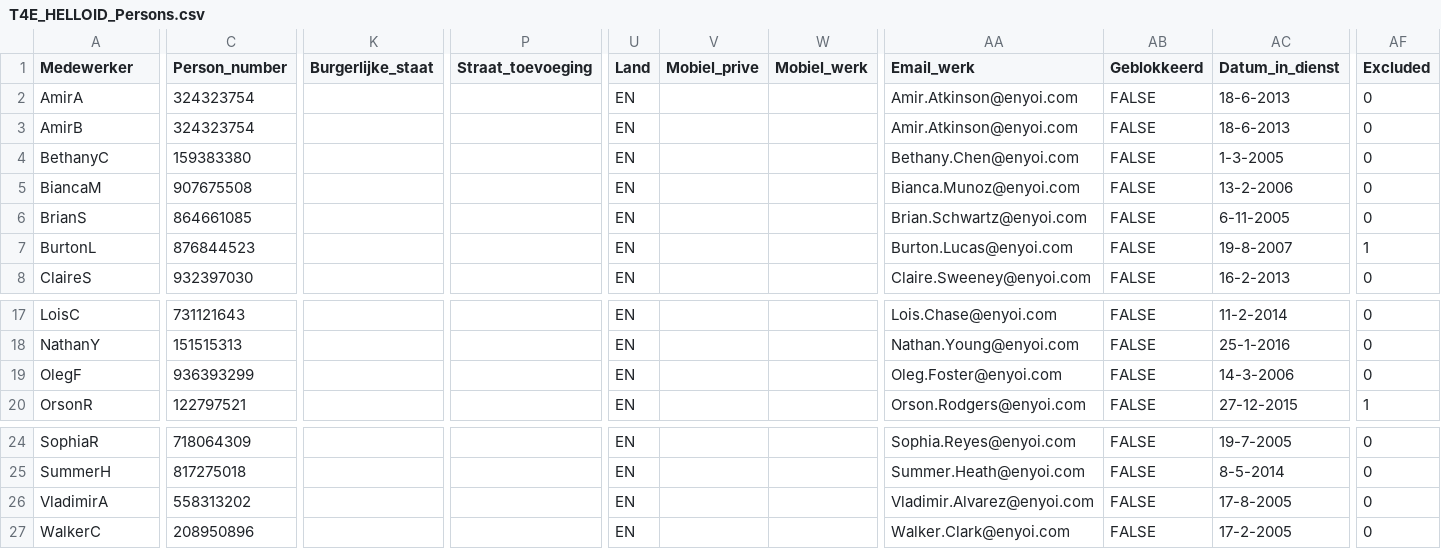
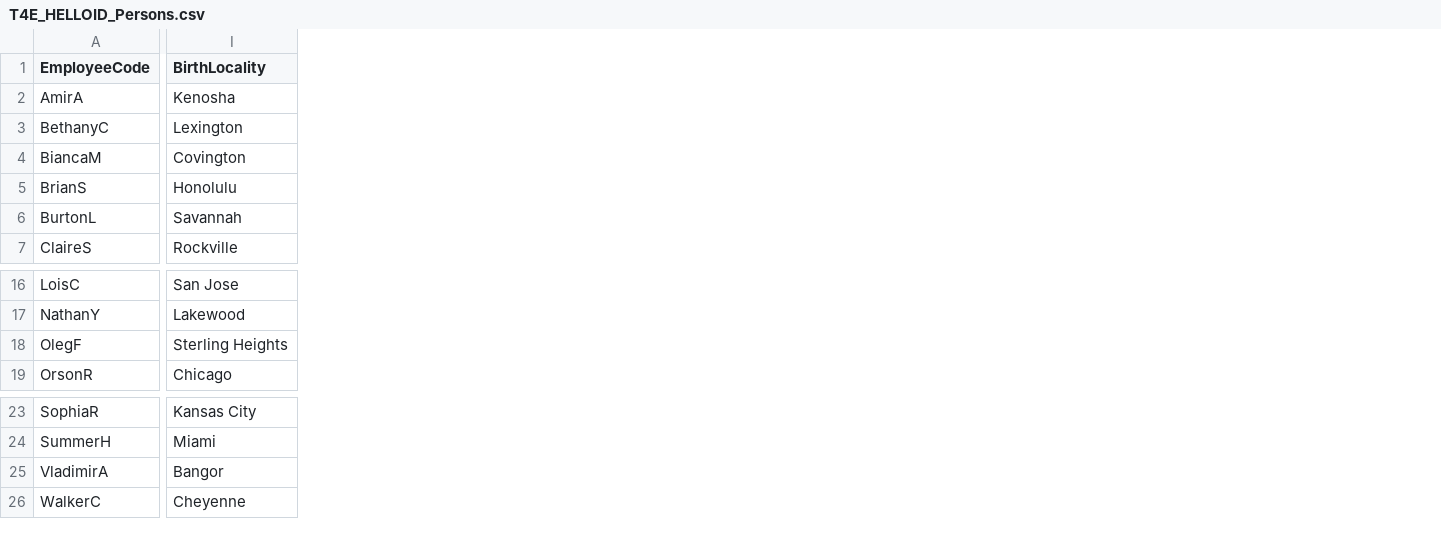
Before and after one commit to Tools4everBV/HelloID-Conn-Prov-Source-CSV-DEMO, a CSV file: CSV source data/T4E_HELLOID_Persons.csv, drawn as a sheet; only a part is shown, gaps mark what is left out; removed rows and columns are numbered as before the commit, all else as after; rows hold the shown columns only; the diff covers the shown part only; the diff names each change by its address in the sheet, - before the commit and + after, or states it on an @@ line.

```diff
--- a/CSV source data/T4E_HELLOID_Persons.csv
+++ b/CSV source data/T4E_HELLOID_Persons.csv
-column C (Person_number), row 2: 324323754; rows 4-8: 159383380 | 907675508 | 864661085 | 876844523 | 932397030; rows 17-20: 731121643 | 151515313 | 936393299 | 122797521; rows 24-27: 718064309 | 817275018 | 558313202 | 208950896
+column I (BirthLocality), rows 2-7: Kenosha | Lexington | Covington | Honolulu | Savannah | Rockville; rows 16-19: San Jose | Lakewood | Sterling Heights | Chicago; rows 23-26: Kansas City | Miami | Bangor | Cheyenne
-column K (Burgerlijke_staat), empty
-column P (Straat_toevoeging), empty
-column U (Land), row 2: EN; rows 4-8: all EN; rows 17-20: all EN; rows 24-27: all EN
-column V (Mobiel_prive), empty
-column W (Mobiel_werk), empty
-column AA (Email_werk), row 2: Amir.Atkinson@enyoi.com; rows 4-8: Bethany.Chen@enyoi.com | Bianca.Munoz@enyoi.com | Brian.Schwartz@enyoi.com | Burton.Lucas@enyoi.com | Claire.Sweeney@enyoi.com; rows 17-20: Lois.Chase@enyoi.com | Nathan.Young@enyoi.com | Oleg.Foster@enyoi.com | Orson.Rodgers@enyoi.com; rows 24-27: Sophia.Reyes@enyoi.com | Summer.Heath@enyoi.com | Vladimir.Alvarez@enyoi.com | Walker.Clark@enyoi.com
-column AB (Geblokkeerd), row 2: FALSE; rows 4-8: all FALSE; rows 17-20: all FALSE; rows 24-27: all FALSE
-column AC (Datum_in_dienst), row 2: 18-6-2013; rows 4-8: 1-3-2005 | 13-2-2006 | 6-11-2005 | 19-8-2007 | 16-2-2013; rows 17-20: 11-2-2014 | 25-1-2016 | 14-3-2006 | 27-12-2015; rows 24-27: 19-7-2005 | 8-5-2014 | 17-8-2005 | 17-2-2005
-column AF (Excluded), row 2: 0; rows 4-8: 0 | 0 | 0 | 1 | 0; rows 17-20: 0 | 0 | 0 | 1; rows 24-27: all 0
-A1: Medewerker
+A1: EmployeeCode
-row 3: AmirB | 324323754 |  |  | EN |  |  | Amir.Atkinson@enyoi.com | FALSE | 18-6-2013 | 0
```
Also changed, not shown: 4 added columns, 4 removed columns and 13 edited cells elsewhere in this file, CSV source data/T4E_HELLOID_OrganizationalFunctions.csv, CSV source data/T4E_HelloID_Contracts.csv, 7 other files.
